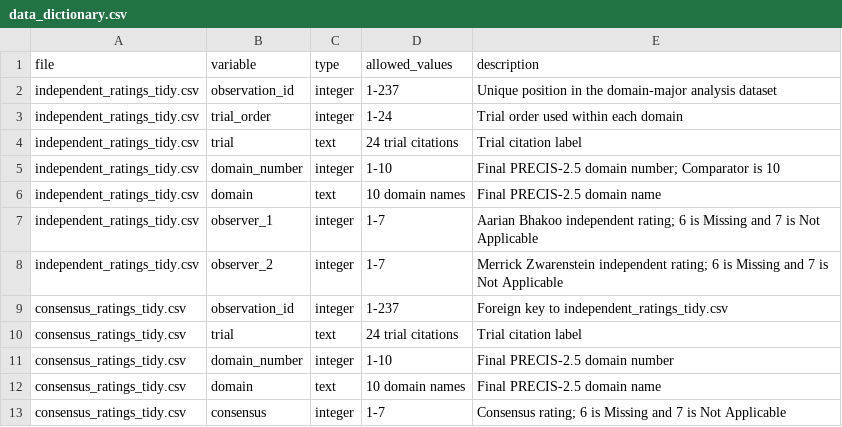
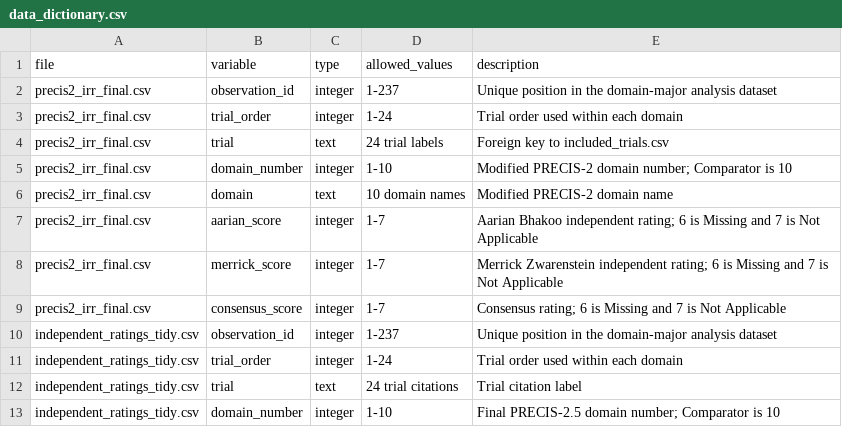
Before and after one commit to AaBhakoo/precis2-irr, a CSV file: data/data_dictionary.csv, drawn as a sheet; only a part is shown; the shorter side is filled out with more unchanged rows; the diff names each change by its address in the sheet, - before the commit and + after, or states it on an @@ line.

Commit message:
Add canonical dataset documentation and trial reference key

```diff
--- a/data/data_dictionary.csv
+++ b/data/data_dictionary.csv
+row 2: precis2_irr_final.csv | observation_id | integer | 1-237 | Unique position in the domain-major analysis dataset
+row 3: precis2_irr_final.csv | trial_order | integer | 1-24 | Trial order used within each domain
+row 4: precis2_irr_final.csv | trial | text | 24 trial labels | Foreign key to included_trials.csv
+row 5: precis2_irr_final.csv | domain_number | integer | 1-10 | Modified PRECIS-2 domain number; Comparator is 10
+row 6: precis2_irr_final.csv | domain | text | 10 domain names | Modified PRECIS-2 domain name
+row 7: precis2_irr_final.csv | aarian_score | integer | 1-7 | Aarian Bhakoo independent rating; 6 is Missing and 7 is Not Applicable
+row 8: precis2_irr_final.csv | merrick_score | integer | 1-7 | Merrick Zwarenstein independent rating; 6 is Missing and 7 is Not Applicable
+row 9: precis2_irr_final.csv | consensus_score | integer | 1-7 | Consensus rating; 6 is Missing and 7 is Not Applicable
```
Also changed, not shown: 2 other files.
